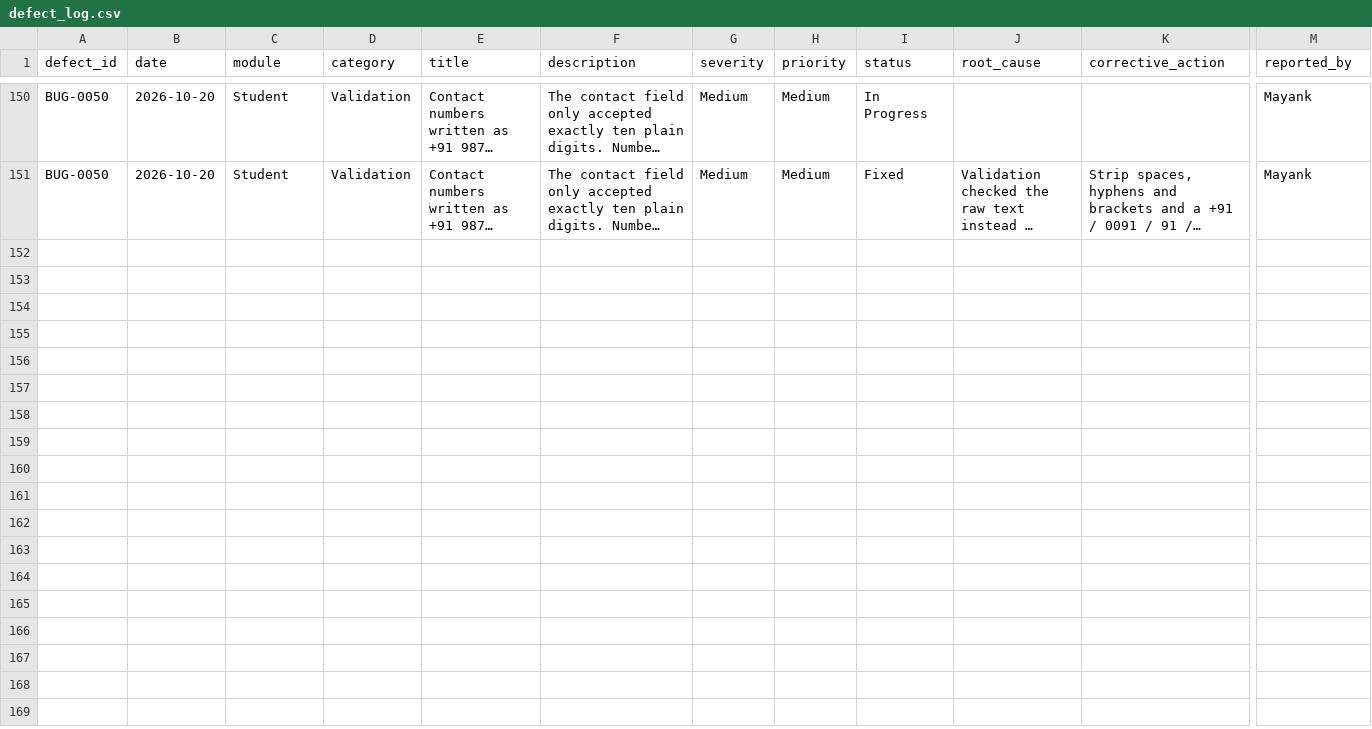
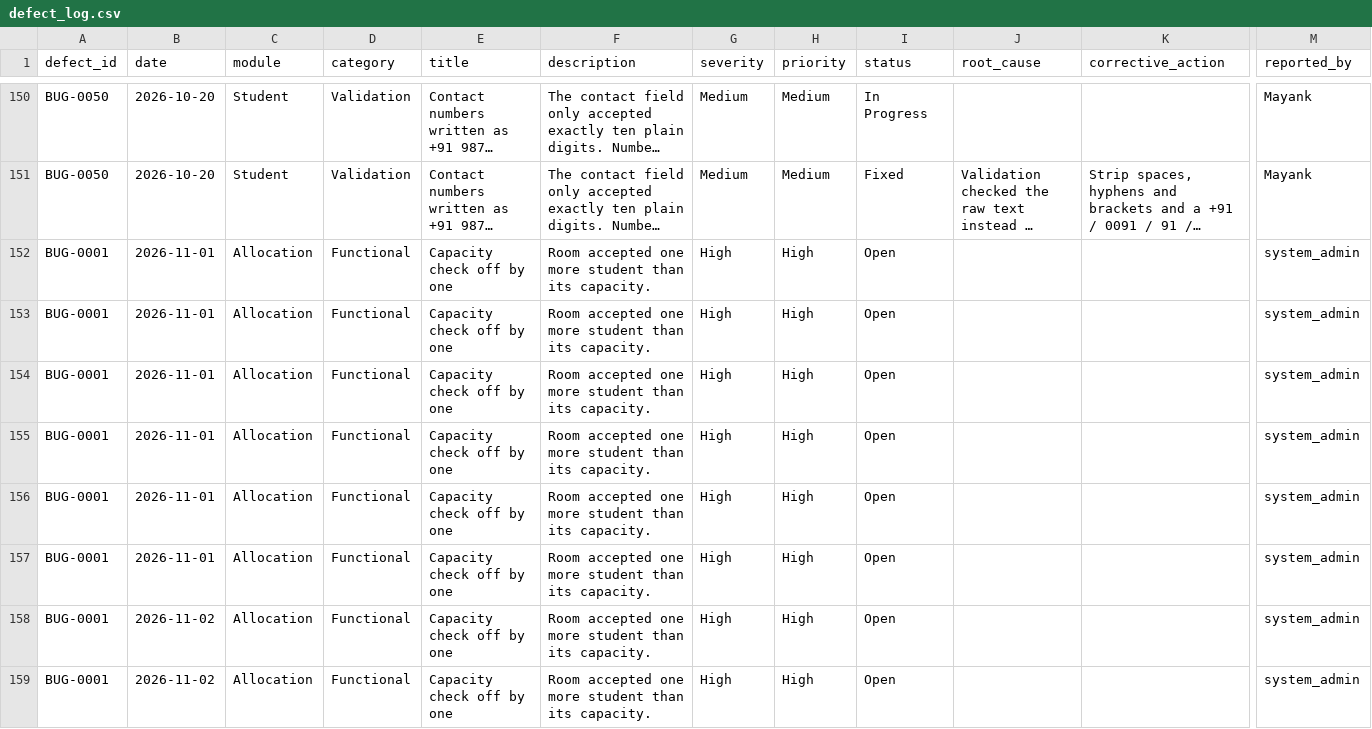
Before and after one commit to 13mayankjoshi13/Hostel_Management_System_TQM, a CSV file: TQM/data/defect_log.csv, drawn as a sheet; only a part is shown, gaps mark what is left out; long unchanged cells end in …; rows hold the shown columns only; the diff names each change by its address in the sheet, - before the commit and + after, or states it on an @@ line.

Commit message:
modified:   TQM/data/audit_logs.csv 	modified:   TQM/data/defect_log.csv 	modified:   TQM/data/error_logs.csv 	modified:   app/database/seed_demo.py 	modified:   app/main.py 	modified:   app/screens/allocation_screen.py 	modified:   app/screens/attendance_screen.py 	modified:   app/screens/bug_screen.py 	modified:   app/screens/calendar_screen.py 	modified:   app/screens/calendar_widget.py 	modified:   app/screens/complaint_screen.py 	modified:   app/screens/contacts_screen.py 	modified:   app/screens/dashboard_screen.py 	modified:   app/screens/events_screen.py 	modified:   app/screens/fine_screen.py 	modified:   app/screens/hostel_map_screen.py 	modified:   app/screens/leave_screen.py 	modified:   app/screens/login_screen.py 	modified:   app/screens/main_window.py 	modified:   app/screens/my_complaints_screen.py 	modified:   app/screens/my_fines_screen.py 	modified:   app/screens/my_leave_screen.py 	modified:   app/screens/my_notices_screen.py 	modified:   app/screens/notice_screen.py 	modified:   app/screens/page_stats.py 	modified:   app/screens/room_screen.py 	modified:   app/screens/settings_screen.py 	modified:   app/screens/student_home_screen.py 	modified:   app/screens/student_screen.py 	modified:   app/screens/user_screen.py 	modified:   app/screens/worker_screen.py 	modified:   app/services/attendance_service.py 	modified:   app/services/emergency_service.py 	modified:   app/services/home_service.py 	modified:   app/services/notice_service.py 	new file:   app/services/timing_service.py 	modified:   app/theme.py 	modified:   app/utils/validation.py 	modified:   tests/test_notices_attendance.py 	modified:   tests/test_roles.py 	modified:   tests/test_settings_ui.py 	new file:   tests/test_timings_and_cards.py

```diff
--- a/TQM/data/defect_log.csv
+++ b/TQM/data/defect_log.csv
+row 152: BUG-0001 | 2026-11-01 | Allocation | Functional | Capacity check off by one | Room accepted one more student than its capacity. | High | High | Open |  |  | system_admin
+row 153: BUG-0001 | 2026-11-01 | Allocation | Functional | Capacity check off by one | Room accepted one more student than its capacity. | High | High | Open |  |  | system_admin
+row 154: BUG-0001 | 2026-11-01 | Allocation | Functional | Capacity check off by one | Room accepted one more student than its capacity. | High | High | Open |  |  | system_admin
+row 155: BUG-0001 | 2026-11-01 | Allocation | Functional | Capacity check off by one | Room accepted one more student than its capacity. | High | High | Open |  |  | system_admin
+row 156: BUG-0001 | 2026-11-01 | Allocation | Functional | Capacity check off by one | Room accepted one more student than its capacity. | High | High | Open |  |  | system_admin
+row 157: BUG-0001 | 2026-11-01 | Allocation | Functional | Capacity check off by one | Room accepted one more student than its capacity. | High | High | Open |  |  | system_admin
+row 158: BUG-0001 | 2026-11-02 | Allocation | Functional | Capacity check off by one | Room accepted one more student than its capacity. | High | High | Open |  |  | system_admin
+row 159: BUG-0001 | 2026-11-02 | Allocation | Functional | Capacity check off by one | Room accepted one more student than its capacity. | High | High | Open |  |  | system_admin
```
Also changed, not shown: 41 other files.
